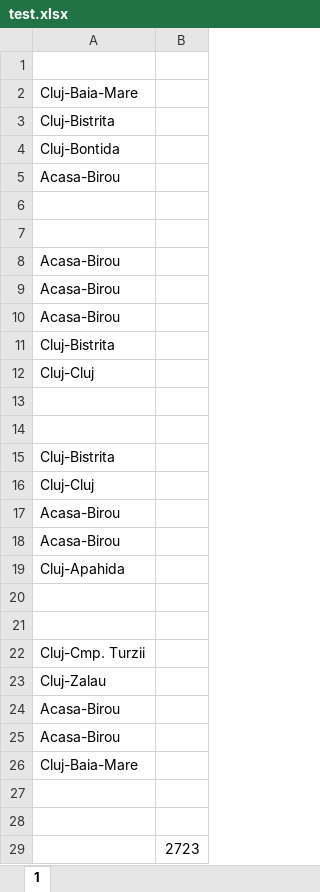
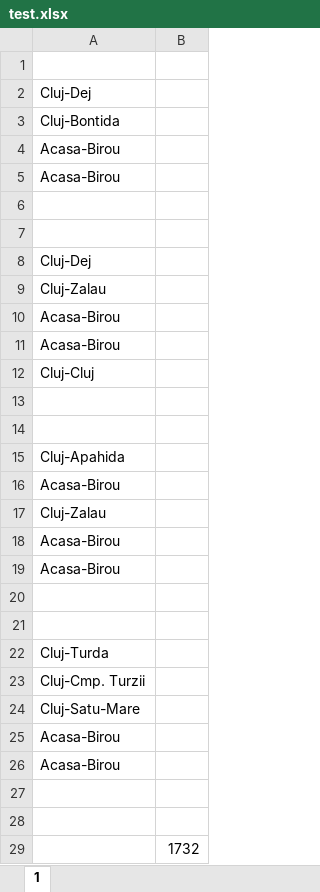
Before and after one commit to alexbora/parcurs, an Excel workbook: test.xlsx, sheet 1, drawn as a sheet; values as stored, in another font and other column widths than the file's, no borders; removed rows and columns are numbered as before the commit, all else as after; the diff names each change by its address in the sheet, - before the commit and + after, or states it on an @@ line.

```diff
--- a/test.xlsx (sheet 1)
+++ b/test.xlsx (sheet 1)
-A2: Cluj-Baia-Mare
+A2: Cluj-Dej
-row 3: Cluj-Bistrita
@@ row 10 moved to row 4: Acasa-Birou @@
+row 8: Cluj-Dej
+row 9: Cluj-Zalau
-row 11: Cluj-Bistrita
-A15: Cluj-Bistrita
+A15: Cluj-Apahida
-row 16: Cluj-Cluj
-row 19: Cluj-Apahida
-row 20: (empty)
-row 21: (empty)
-row 26: Cluj-Baia-Mare
+row 22: Cluj-Turda
@@ row 22 moved to row 23: Cluj-Cmp. Turzii @@
+row 24: Cluj-Satu-Mare
@@ row 18 moved to row 25: Acasa-Birou @@
+row 26: Acasa-Birou
+row 27: (empty)
+row 28: (empty)
-B29: 2723
+B29: 1732
```
Also changed, not shown: foaie.xlsx, 1 other file.
